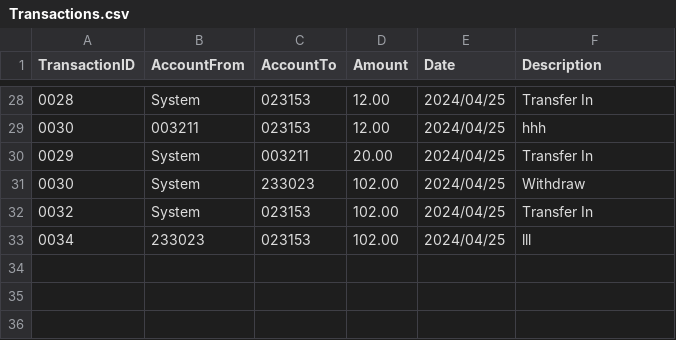
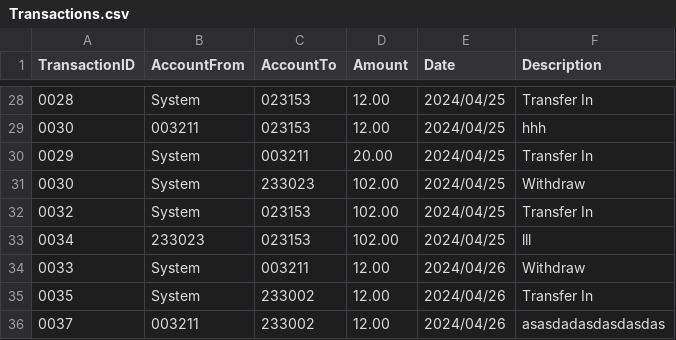
Before and after one commit to buptxinghan/Virtual-Bank-for-Kids, a CSV file: VirtualBankV1/src/Data/Transactions.csv, drawn as a sheet; only a part is shown, gaps mark what is left out; the diff names each change by its address in the sheet, - before the commit and + after, or states it on an @@ line.

```diff
--- a/VirtualBankV1/src/Data/Transactions.csv
+++ b/VirtualBankV1/src/Data/Transactions.csv
+row 34: 0033 | System | 003211 | 12.00 | 2024/04/26 | Withdraw
+row 35: 0035 | System | 233002 | 12.00 | 2024/04/26 | Transfer In
+row 36: 0037 | 003211 | 233002 | 12.00 | 2024/04/26 | asasdadasdasdasdas
```
Also changed, not shown: VirtualBankV1/src/Data/Accounts.csv, 3 other files.
